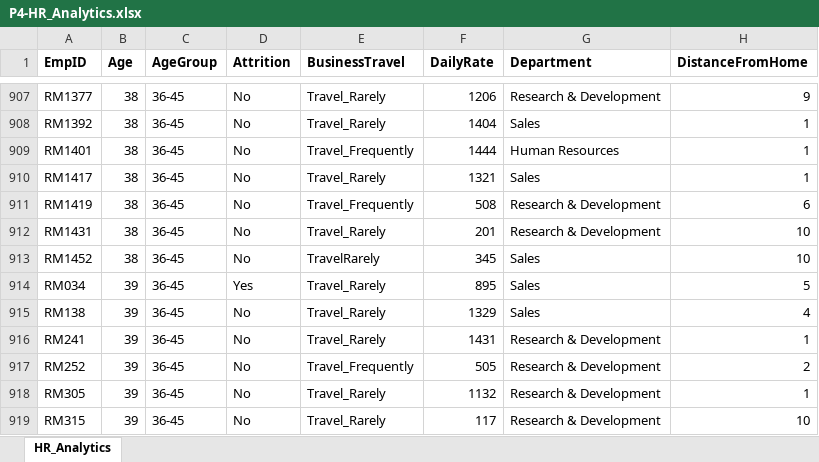
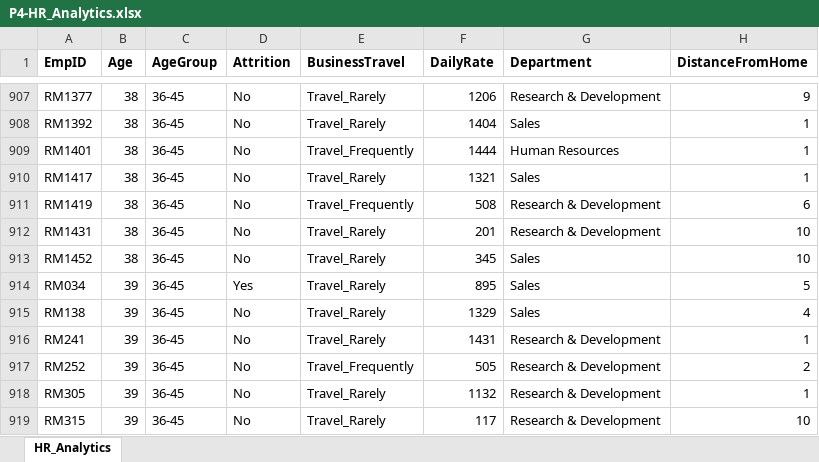
Before and after one commit to AliceLPractice/DAPortfolioProjects, an Excel workbook: P4-HR_Analytics.xlsx, sheet HR_Analytics, drawn as a sheet; only a part is shown, gaps mark what is left out; values as stored, in another font and other column widths than the file's, no borders; the diff covers the shown part only; the diff names each change by its address in the sheet, - before the commit and + after, or states it on an @@ line.

```diff
--- a/P4-HR_Analytics.xlsx (sheet HR_Analytics)
+++ b/P4-HR_Analytics.xlsx (sheet HR_Analytics)
-E913 (BusinessTravel): TravelRarely
+E913 (BusinessTravel): Travel_Rarely
```
Also changed, not shown: 7 edited cells elsewhere in this sheet.
